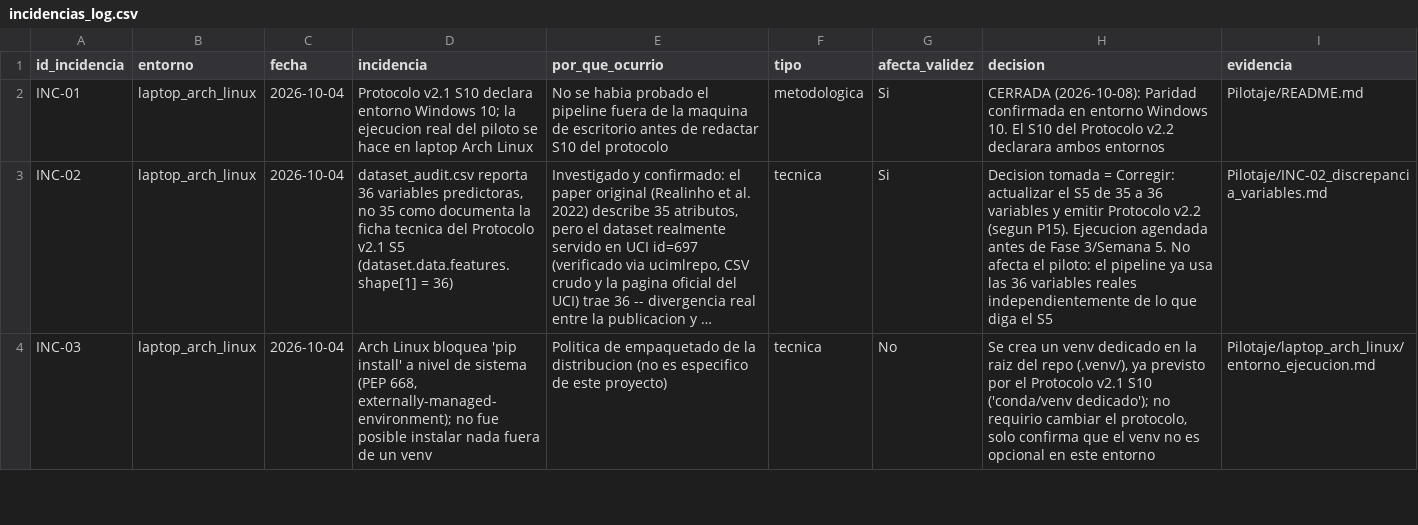
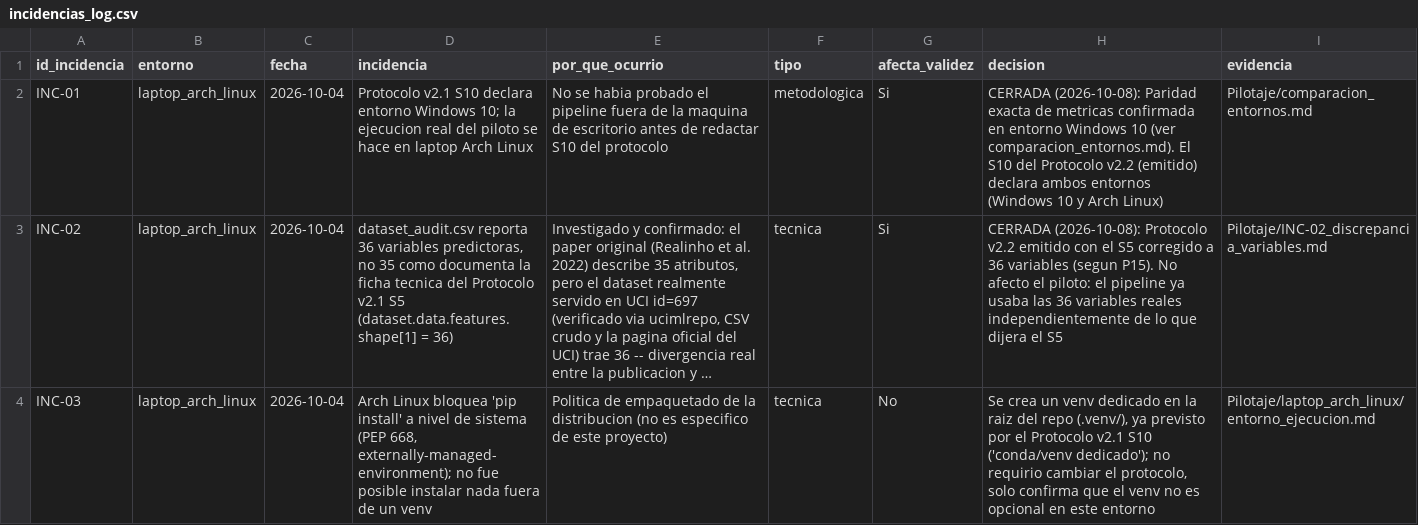
Before and after one commit to ResiliopeDAN/Proyecto-de-Modelado-de-Machine-Learning-para-la-Predicci-n-de-Deserci-n-estudiantil-universitaria, a CSV file: Pilotaje/incidencias_log.csv, drawn as a sheet; only a part is shown; long unchanged cells end in …; the diff covers the shown part only; the diff names each change by its address in the sheet, - before the commit and + after, or states it on an @@ line.

Commit message:
Cierre del piloto: semaforo VERDE y resolucion de incidencias
Tras verificar paridad exacta de metricas entre Arch Linux y Windows 10,
se cierra el piloto en VERDE (transicion documentada AMARILLO -> VERDE) y
se consolidan las cuatro incidencias:

- INC-01 (entorno): cerrada. Paridad confirmada en Windows 10; el Protocolo
  v2.2 declara ambos entornos en el S10.
- INC-02 (36 variables): cerrada. Protocolo v2.2 emitido con el S5 corregido.
- INC-03 (venv PEP 668): resuelta en el momento.
- INC-04 (SSL en Windows): fix correcto implementado y versionado. ucimlrepo
  ya descarga con ssl.create_default_context(cafile=certifi.where()); la causa
  fue un bundle de certifi desactualizado. Se declara certifi en
  requirements.txt y se documenta el procedimiento (upgrade certifi + eliminar
  el sitecustomize.py) manteniendo la verificacion SSL activada. No afecta la
  validez: el dataset descargado coincide con la referencia UCI.

Archivos: Informe_Pilotaje_V1.md (semaforo, secciones B/E/F/G/I/conclusion),
comparacion_entornos.md (reencuadre del manejo SSL), incidencias_log.csv,
CHECKLIST_corrida_windows.md (paso 1b) y requirements.txt (certifi).

```diff
--- a/Pilotaje/incidencias_log.csv
+++ b/Pilotaje/incidencias_log.csv
-H2 (decision): …(2026-10-08): Paridad confirmada en entorno Windows 10. El S10 del Protocolo v2.2 declarara ambos entornos
+H2 (decision): …(2026-10-08): Paridad exacta de metricas confirmada en entorno Windows 10 (ver comparacion_entornos.md). El S10 del Protocolo v2.2 (emitido) declara ambos entornos (Windows 10 y Arch Linux)
-I2 (evidencia): Pilotaje/README.md
+I2 (evidencia): Pilotaje/comparacion_entornos.md
-H3 (decision): Decision tomada = Corregir: actualizar el S5 de 35 a 36 variables y emitir Protocolo v2.2 (segun P15). Ejecucion agendada antes de Fase 3/Semana 5. No afecta el piloto: el pipeline ya usa las 36 variables reales independientemente de lo que diga el S5
+H3 (decision): CERRADA (2026-10-08): Protocolo v2.2 emitido con el S5 corregido a 36 variables (segun P15). No afecto el piloto: el pipeline ya usaba las 36 variables reales independientemente de lo que dijera el S5
```
Also changed, not shown: 1 edited cell elsewhere in this file, 4 other files.
